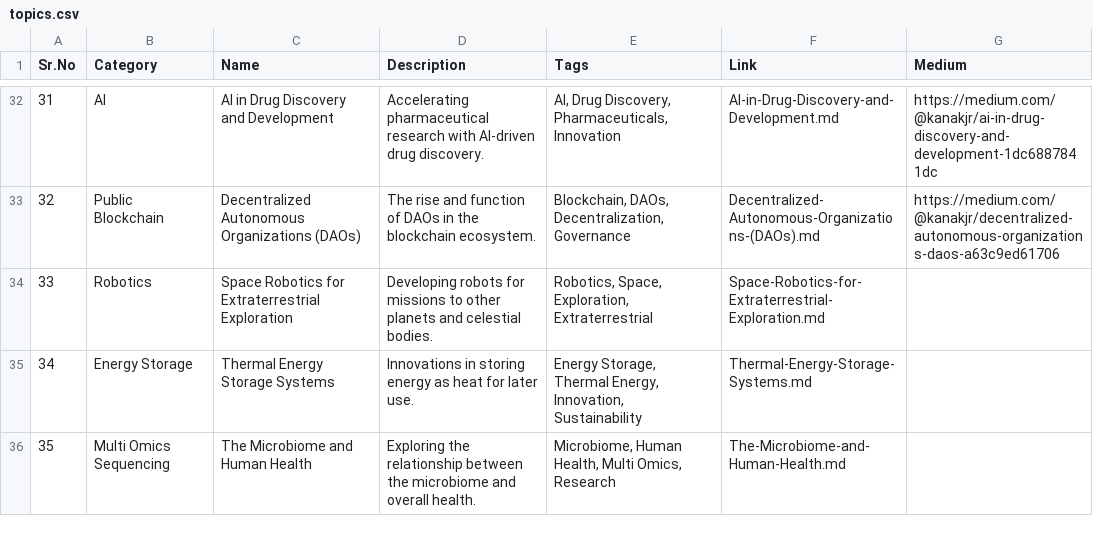
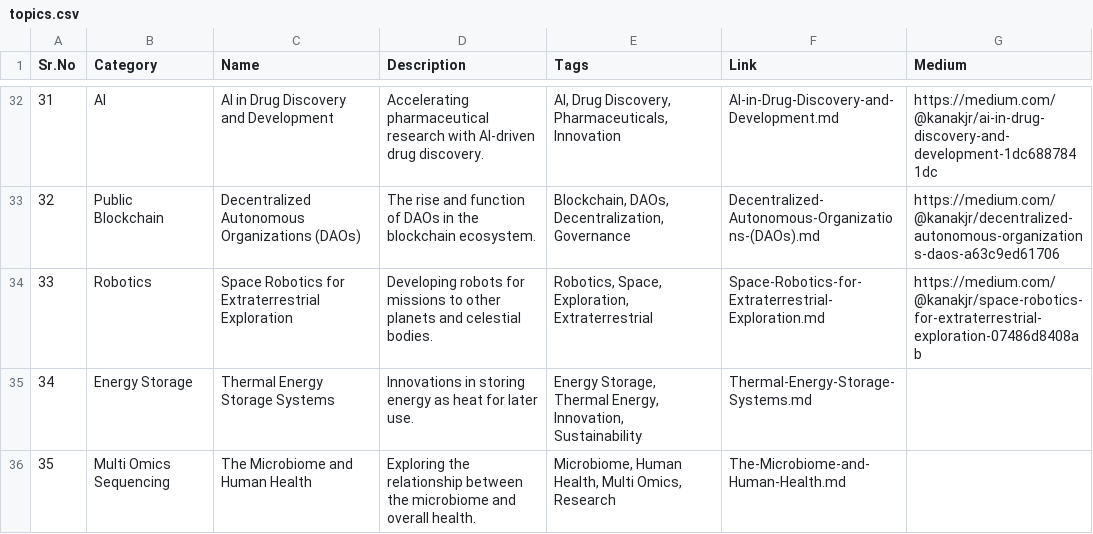
Before and after one commit to Kanakjr/100-days-of-AI-Writing, a CSV file: topics.csv, drawn as a sheet; only a part is shown, gaps mark what is left out.

Commit message:
Added Space Robotics for Extraterrestrial Exploration article

```diff
--- a/topics.csv
+++ b/topics.csv
@@ -33,3 +33,3 @@ Sr.No,Category,Name,Description,Tags,Link,Medium
 32,Public Blockchain,Decentralized Autonomous Organizations (DAOs),The rise and function of DAOs in the blockchain ecosystem.,"Blockchain, DAOs, Decentralization, Governance",Decentralized-Autonomous-Organizations-(DAOs).md,https://medium.com/@kanakjr/decentralized-autonomous-organizations-daos-a63c9ed61706
-33,Robotics,Space Robotics for Extraterrestrial Exploration,Developing robots for missions to other planets and celestial bodies.,"Robotics, Space, Exploration, Extraterrestrial",Space-Robotics-for-Extraterrestrial-Exploration.md,
+33,Robotics,Space Robotics for Extraterrestrial Exploration,Developing robots for missions to other planets and celestial bodies.,"Robotics, Space, Exploration, Extraterrestrial",Space-Robotics-for-Extraterrestrial-Exploration.md,https://medium.com/@kanakjr/space-robotics-for-extraterrestrial-exploration-07486d8408ab
 34,Energy Storage,Thermal Energy Storage Systems,Innovations in storing energy as heat for later use.,"Energy Storage, Thermal Energy, Innovation, Sustainability",Thermal-Energy-Storage-Systems.md,
```
Also changed, not shown: 1 other file.
